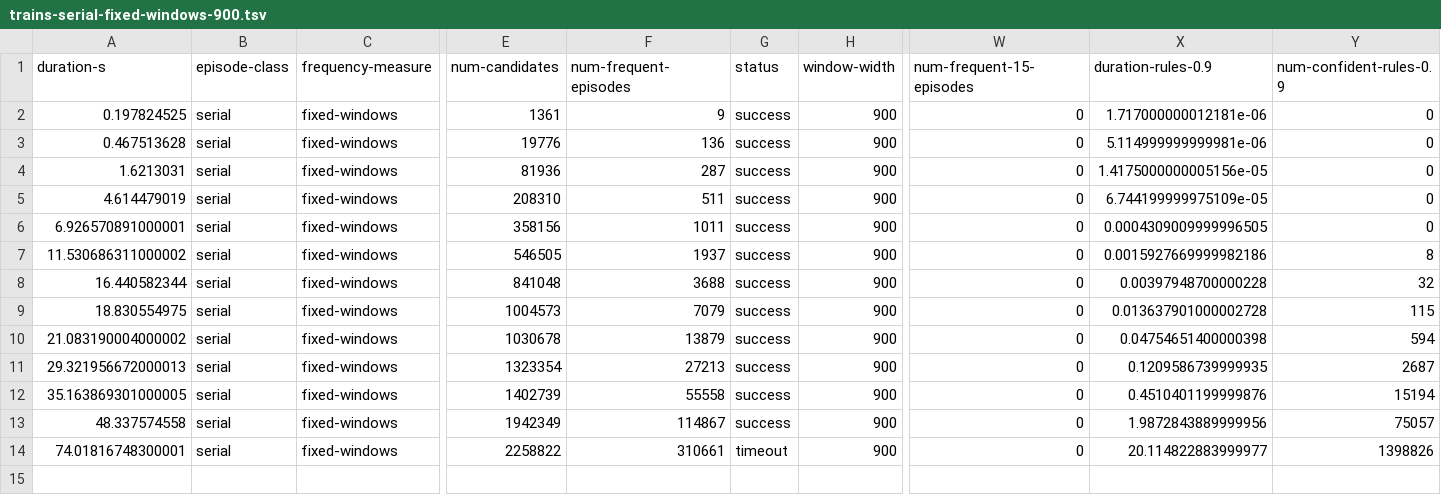
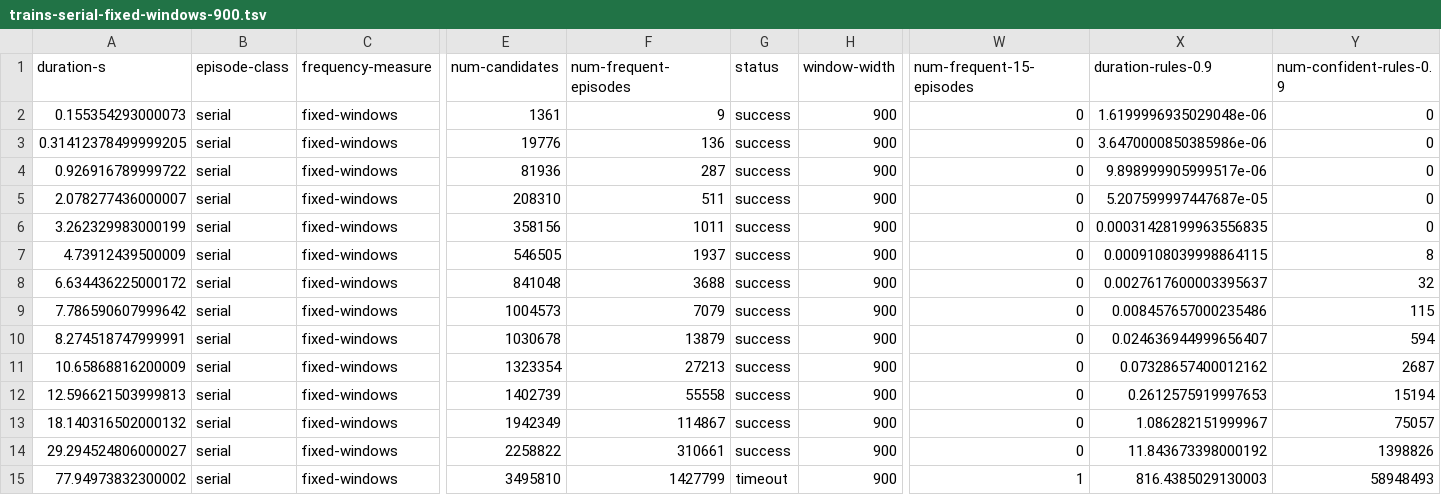
Before and after one commit to jsscn/master-thesis, a TSV file: experiments/trains/trains-serial-fixed-windows-900.tsv, drawn as a sheet; only a part is shown, gaps mark what is left out; rows hold the shown columns only; the diff names each change by its address in the sheet, - before the commit and + after, or states it on an @@ line.

```diff
--- a/experiments/trains/trains-serial-fixed-windows-900.tsv
+++ b/experiments/trains/trains-serial-fixed-windows-900.tsv
-A2 (duration-s): 0.197824525
+A2 (duration-s): 0.155354293000073
-X2 (duration-rules-0.9): 1.717000000012181e-06
+X2 (duration-rules-0.9): 1.6199996935029048e-06
-A3 (duration-s): 0.467513628
+A3 (duration-s): 0.31412378499999205
-X3 (duration-rules-0.9): 5.114999999999981e-06
+X3 (duration-rules-0.9): 3.6470000850385986e-06
-A4 (duration-s): 1.6213031
+A4 (duration-s): 0.926916789999722
-X4 (duration-rules-0.9): 1.4175000000005156e-05
+X4 (duration-rules-0.9): 9.898999905999517e-06
-A5 (duration-s): 4.614479019
+A5 (duration-s): 2.078277436000007
-X5 (duration-rules-0.9): 6.744199999975109e-05
+X5 (duration-rules-0.9): 5.207599997447687e-05
-A6 (duration-s): 6.926570891000001
+A6 (duration-s): 3.262329983000199
-X6 (duration-rules-0.9): 0.0004309009999996505
+X6 (duration-rules-0.9): 0.00031428199963556835
-A7 (duration-s): 11.530686311000002
+A7 (duration-s): 4.73912439500009
-X7 (duration-rules-0.9): 0.0015927669999982186
+X7 (duration-rules-0.9): 0.0009108039998864115
-A8 (duration-s): 16.440582344
+A8 (duration-s): 6.634436225000172
-X8 (duration-rules-0.9): 0.00397948700000228
+X8 (duration-rules-0.9): 0.0027617600003395637
-A9 (duration-s): 18.830554975
+A9 (duration-s): 7.786590607999642
-X9 (duration-rules-0.9): 0.013637901000002728
+X9 (duration-rules-0.9): 0.008457657000235486
-A10 (duration-s): 21.083190004000002
+A10 (duration-s): 8.274518747999991
-X10 (duration-rules-0.9): 0.04754651400000398
+X10 (duration-rules-0.9): 0.024636944999656407
-A11 (duration-s): 29.321956672000013
+A11 (duration-s): 10.65868816200009
-X11 (duration-rules-0.9): 0.1209586739999935
+X11 (duration-rules-0.9): 0.07328657400012162
-A12 (duration-s): 35.163869301000005
+A12 (duration-s): 12.596621503999813
-X12 (duration-rules-0.9): 0.4510401199999876
+X12 (duration-rules-0.9): 0.2612575919997653
-A13 (duration-s): 48.337574558
+A13 (duration-s): 18.140316502000132
-X13 (duration-rules-0.9): 1.9872843889999956
+X13 (duration-rules-0.9): 1.086282151999967
-A14 (duration-s): 74.01816748300001
+A14 (duration-s): 29.294524806000027
-G14 (status): timeout
+G14 (status): success
-X14 (duration-rules-0.9): 20.114822883999977
+X14 (duration-rules-0.9): 11.843673398000192
+row 15: 77.94973832300002 | serial | fixed-windows | 3495810 | 1427799 | timeout | 900 | 1 | 816.4385029130003 | 58948493
```
Also changed, not shown: experiments/trains/trains-parallel-fixed-windows-900.tsv, experiments/trains/trains-parallel-minimal-windows-900.tsv, 9 other files.
